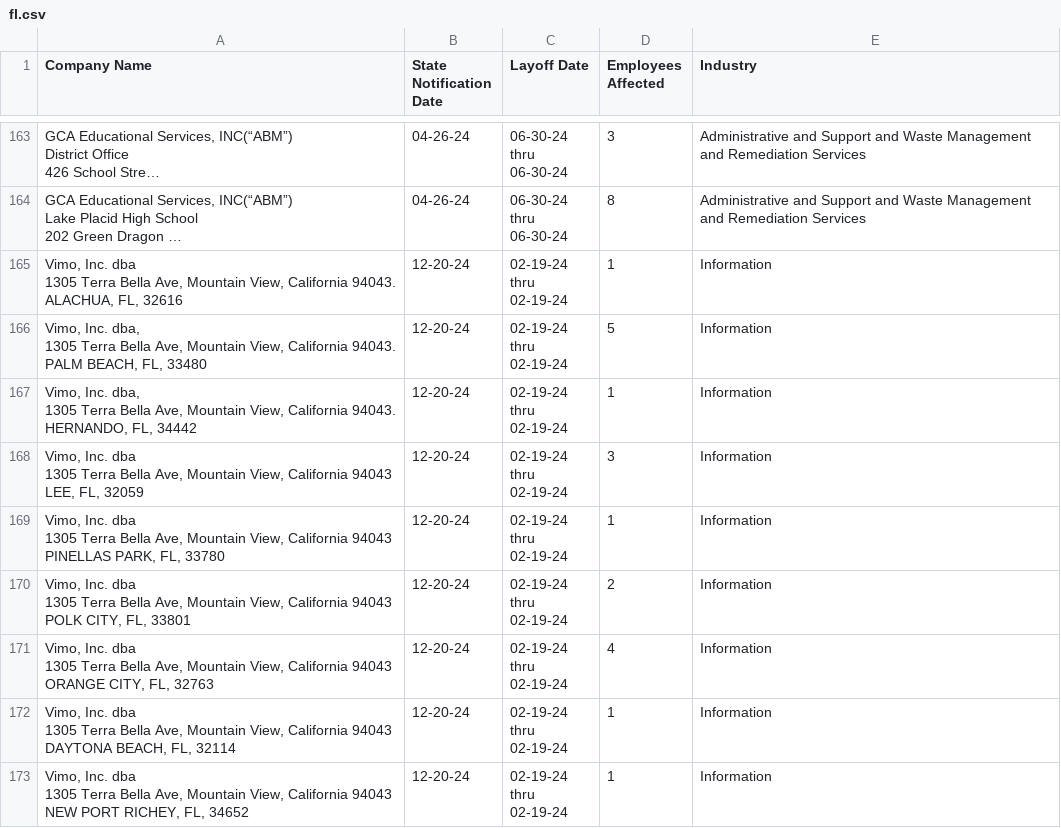
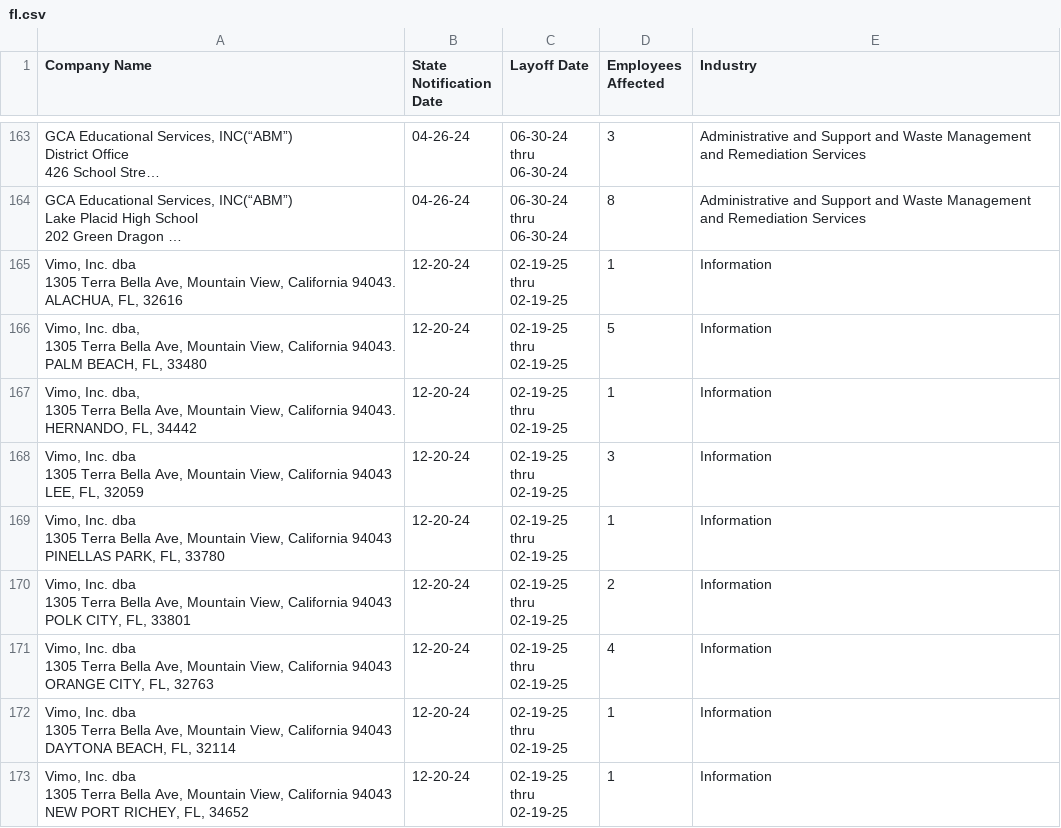
Before and after one commit to biglocalnews/layoff-watch, a CSV file: data/warn-transformer/raw/fl.csv, drawn as a sheet; only a part is shown, gaps mark what is left out; long unchanged cells end in …; ↵ is a line break in a cell; the diff covers the shown part only; the diff names each change by its address in the sheet, - before the commit and + after, or states it on an @@ line.

```diff
--- a/data/warn-transformer/raw/fl.csv
+++ b/data/warn-transformer/raw/fl.csv
-C165:C173 (Layoff Date): 02-19-24 ↵ thru ↵ 02-19-24
+C165:C173 (Layoff Date): 02-19-25 ↵ thru ↵ 02-19-25
```
Also changed, not shown: 8 edited cells elsewhere in this file, data/warn-transformer/processed/additions.csv, data/warn-transformer/raw/co.csv, 11 other files.
